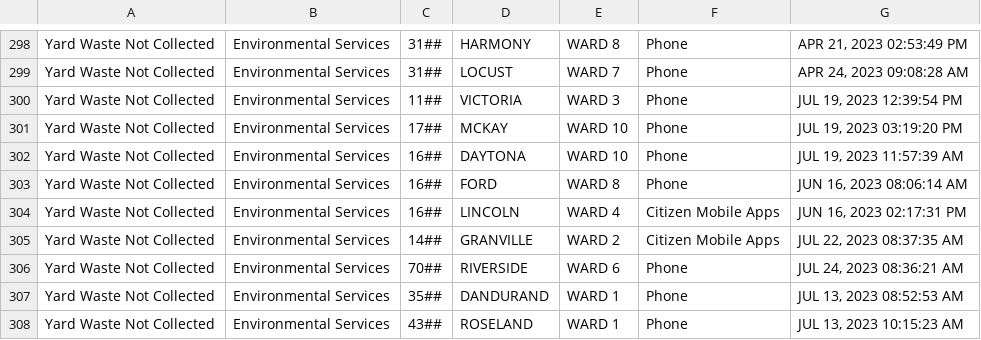
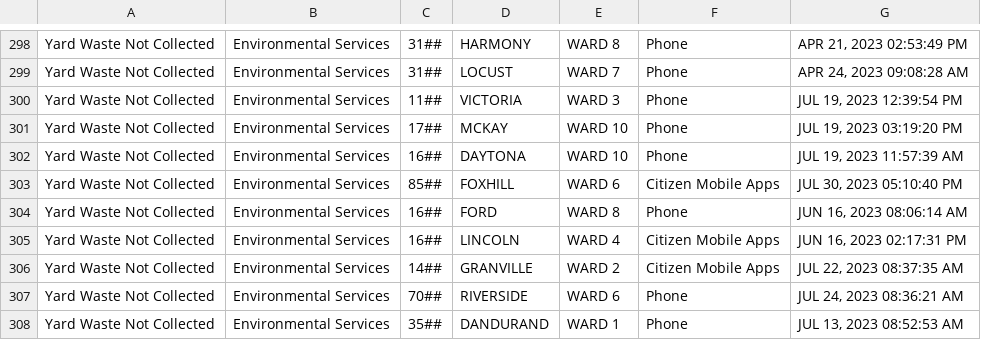
Before and after one commit to dntiontk/windsor-opendata, a CSV file: raw/yard-waste/Yard_Waste_Not_Collected_YTD.csv, drawn as a sheet; only a part is shown, gaps mark what is left out; the shorter side is filled out with more unchanged rows; the diff names each change by its address in the sheet, - before the commit and + after, or states it on an @@ line.

```diff
--- a/raw/yard-waste/Yard_Waste_Not_Collected_YTD.csv
+++ b/raw/yard-waste/Yard_Waste_Not_Collected_YTD.csv
+row 303: Yard Waste Not Collected | Environmental Services | 85## | FOXHILL | WARD 6 | Citizen Mobile Apps | JUL 30, 2023 05:10:40 PM
```
Also changed, not shown: raw/parks-and-trails/Parks_Maintenance_YTD.csv, raw/roads-and-sidewalks/Road_Maintenance_YTD.csv.
